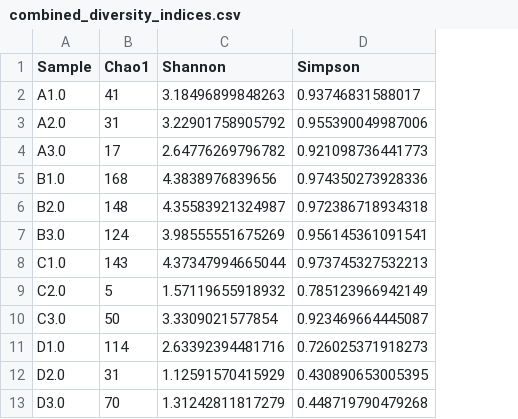
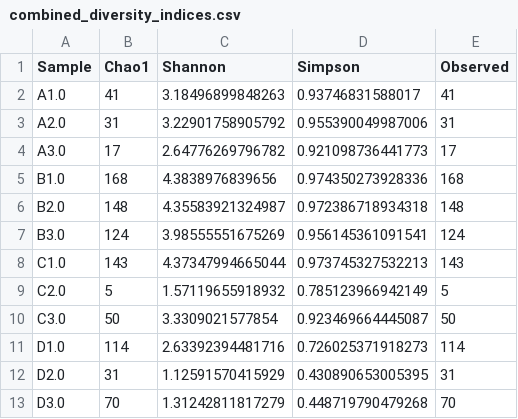
Before and after one commit to Curtis131/seafood-microbiome-analysis, a CSV file: combined_diversity_indices.csv, drawn as a sheet; only a part is shown; the diff names each change by its address in the sheet, - before the commit and + after, or states it on an @@ line.

Commit message:
take mean of replicated sample, perform anova & plots

```diff
--- a/combined_diversity_indices.csv
+++ b/combined_diversity_indices.csv
+column E (Observed), rows 2-13: 41 | 31 | 17 | 168 | 148 | 124 | 143 | 5 | 50 | 114 | 31 | 70
```
Also changed, not shown: 1 other file.
